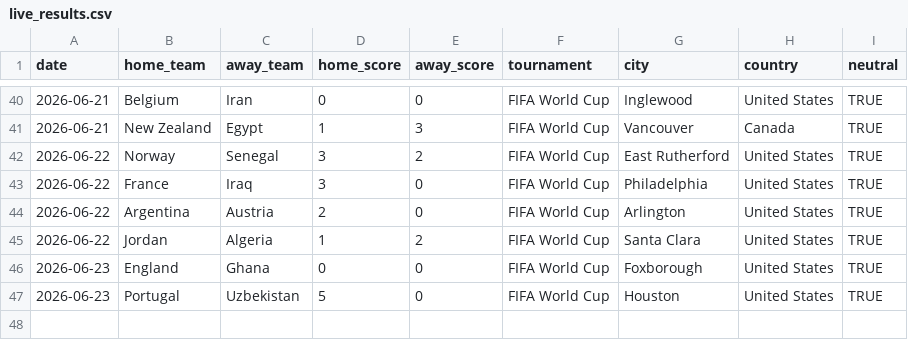
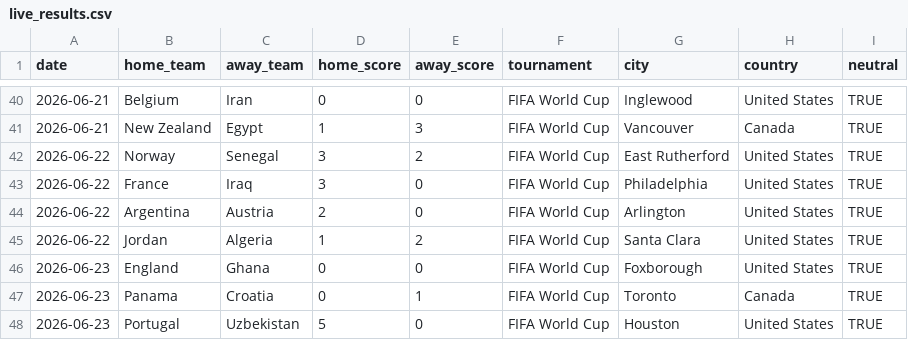
Before and after one commit to agends-afk/World-Cup-Predictor, a CSV file: data/live_results.csv, drawn as a sheet; only a part is shown, gaps mark what is left out.

```diff
--- a/data/live_results.csv
+++ b/data/live_results.csv
@@ -46,2 +46,3 @@ date,home_team,away_team,home_score,away_score,tournament,city,country,neutral
 2026-06-23,England,Ghana,0,0,FIFA World Cup,Foxborough,United States,TRUE
+2026-06-23,Panama,Croatia,0,1,FIFA World Cup,Toronto,Canada,TRUE
 2026-06-23,Portugal,Uzbekistan,5,0,FIFA World Cup,Houston,United States,TRUE
```
Also changed, not shown: 6 other files.
